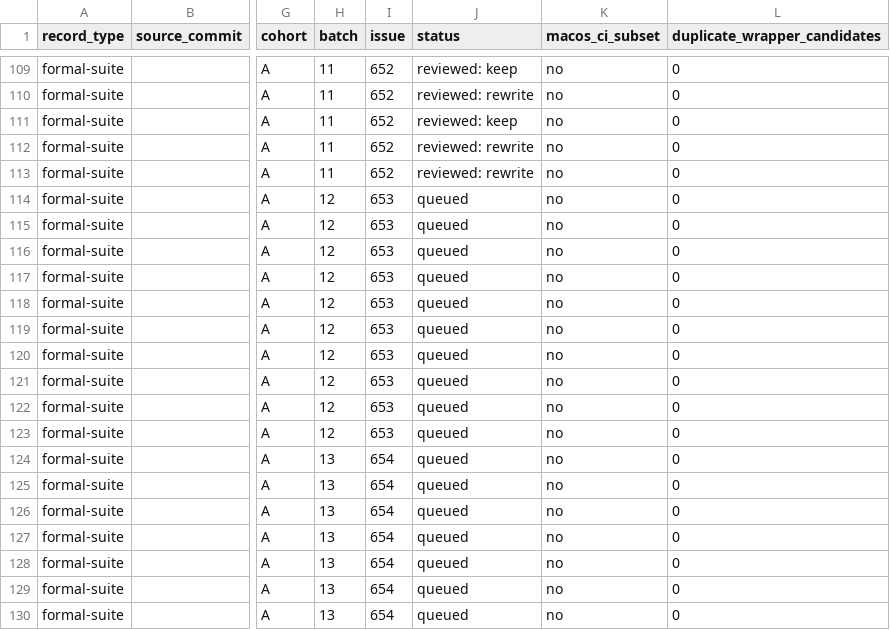
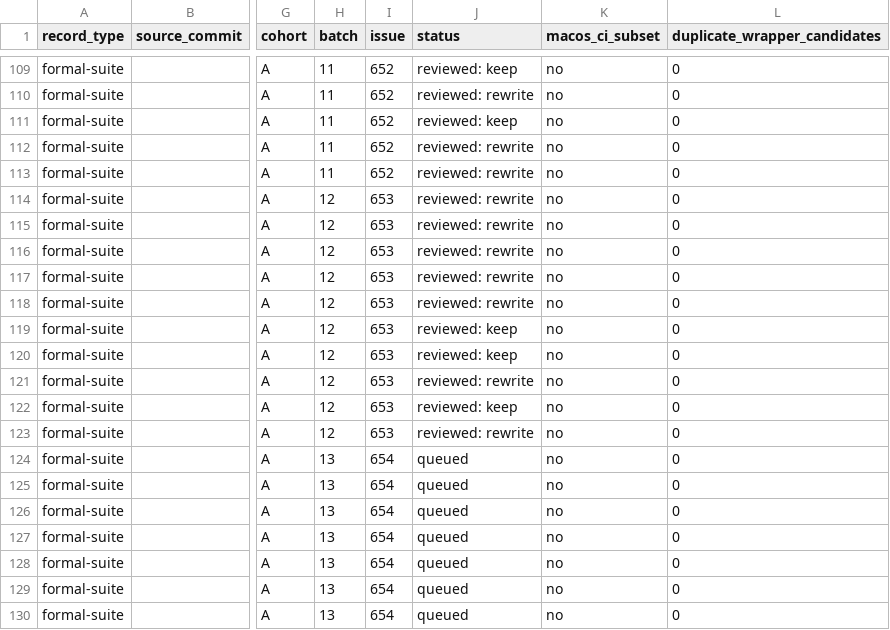
Before and after one commit to hmj1026/dhpk, a CSV file: docs/test-suite-review-inventory.csv, drawn as a sheet; only a part is shown, gaps mark what is left out; the diff names each change by its address in the sheet, - before the commit and + after, or states it on an @@ line.

Commit message:
test: strengthen cohort A batch 12 assertions

```diff
--- a/docs/test-suite-review-inventory.csv
+++ b/docs/test-suite-review-inventory.csv
-J114:J118 (status): queued
+J114:J118 (status): reviewed: rewrite
-J119:J120 (status): queued
+J119:J120 (status): reviewed: keep
-J121 (status): queued
+J121 (status): reviewed: rewrite
-J122 (status): queued
+J122 (status): reviewed: keep
-J123 (status): queued
+J123 (status): reviewed: rewrite
```
Also changed, not shown: generated/claude-marketplace/package/docs/test-suite-review-inventory.csv, 10 other files.
